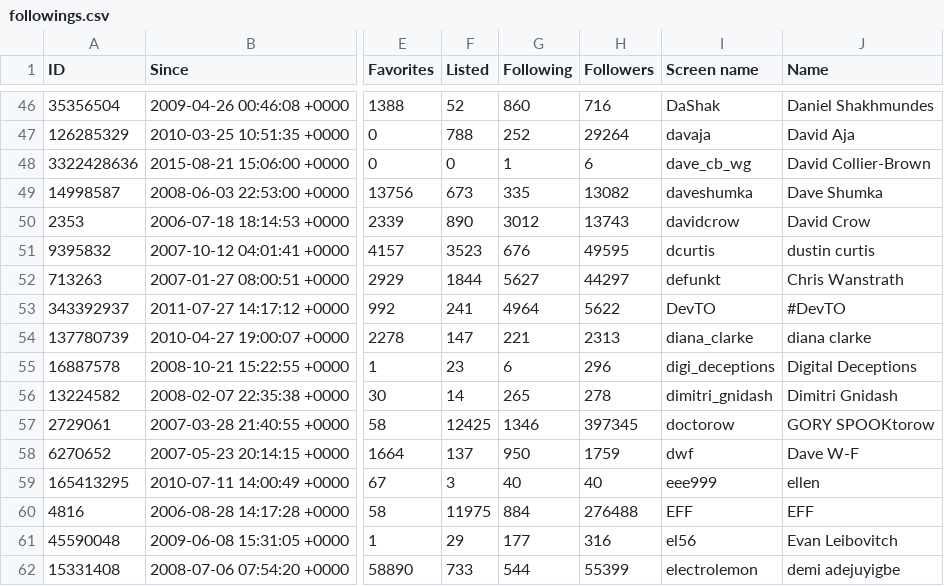
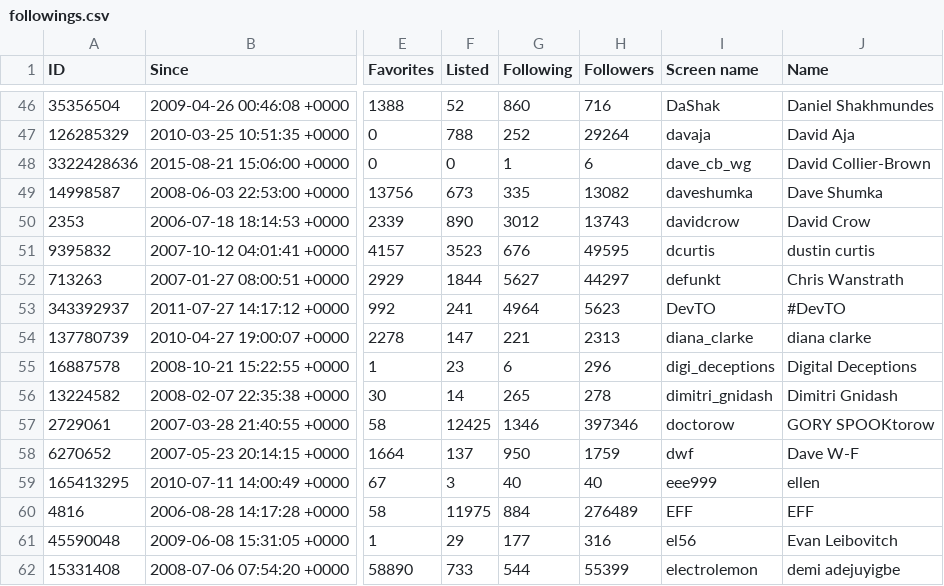
Before and after one commit to myles/backups-twitter, a CSV file: followings.csv, drawn as a sheet; only a part is shown, gaps mark what is left out; the diff covers the shown part only; the diff names each change by its address in the sheet, - before the commit and + after, or states it on an @@ line.

```diff
--- a/followings.csv
+++ b/followings.csv
-H53 (Followers): 5622
+H53 (Followers): 5623
-H57 (Followers): 397345
+H57 (Followers): 397346
-H60 (Followers): 276488
+H60 (Followers): 276489
```
Also changed, not shown: 48 edited cells elsewhere in this file, followers.csv, 6 other files.
